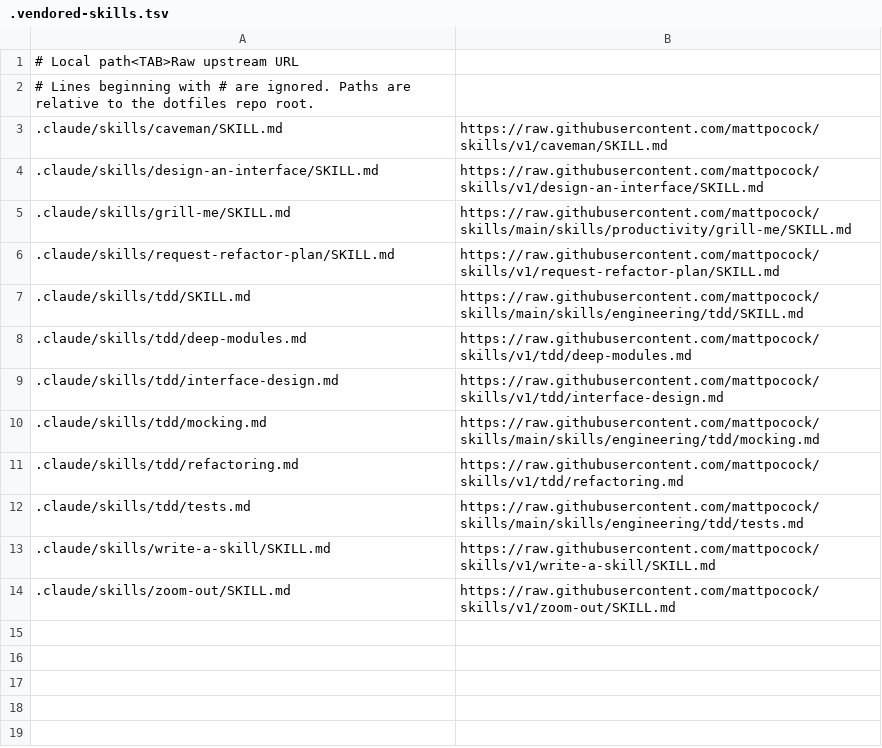
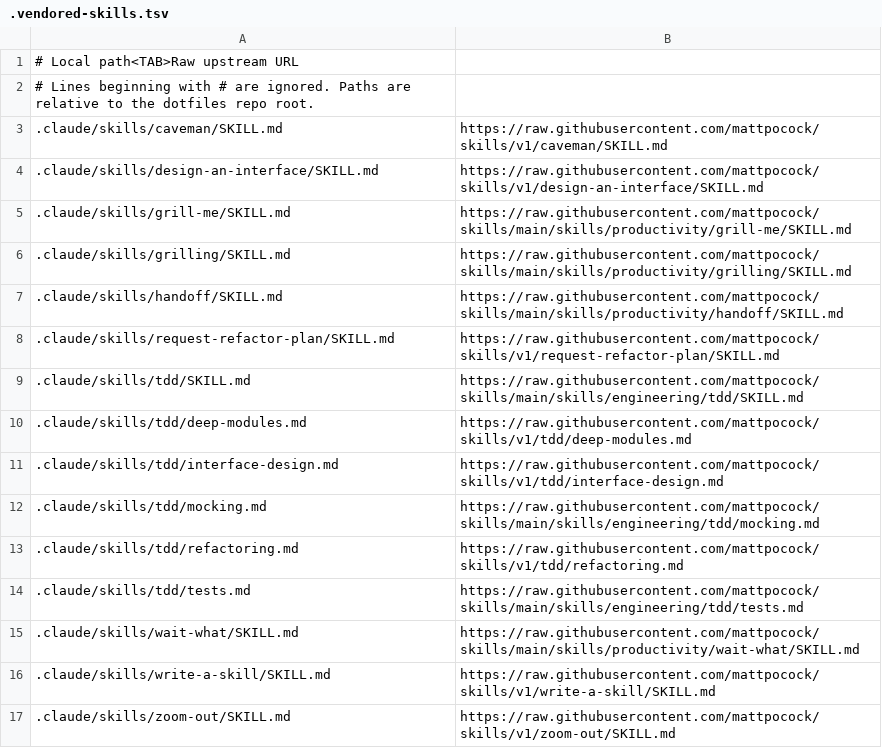
Before and after one commit to ian-vu/dot-files, a TSV file: .claude/skills/.vendored-skills.tsv, drawn as a sheet; the diff names each change by its address in the sheet, - before the commit and + after, or states it on an @@ line.

Commit message:
skills: add productivity helpers

```diff
--- a/.claude/skills/.vendored-skills.tsv
+++ b/.claude/skills/.vendored-skills.tsv
+row 6: .claude/skills/grilling/SKILL.md | https://raw.githubusercontent.com/mattpocock/skills/main/skills/productivity/grilling/SKILL.md
+row 7: .claude/skills/handoff/SKILL.md | https://raw.githubusercontent.com/mattpocock/skills/main/skills/productivity/handoff/SKILL.md
+row 15: .claude/skills/wait-what/SKILL.md | https://raw.githubusercontent.com/mattpocock/skills/main/skills/productivity/wait-what/SKILL.md
```
Also changed, not shown: 3 other files.
